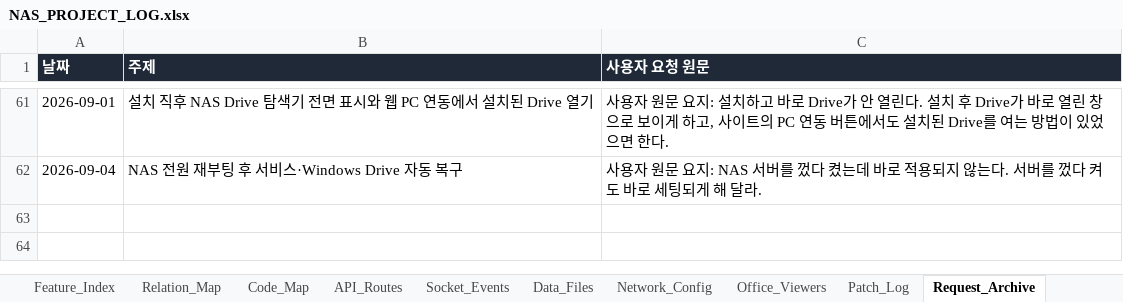
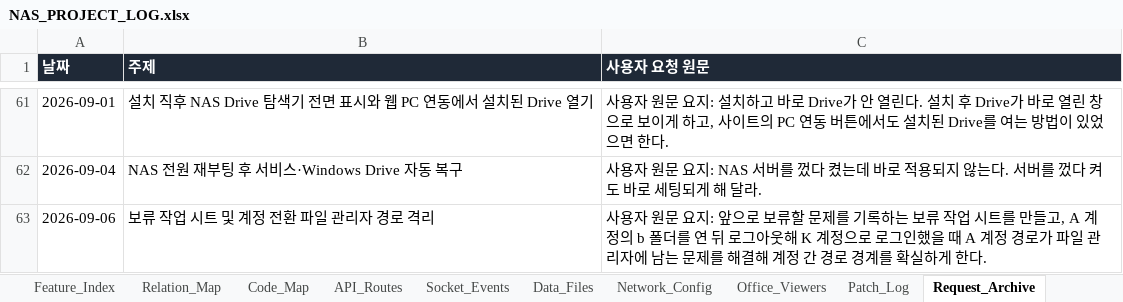
Before and after one commit to CLim020924/NAS_dev, an Excel workbook: docs/NAS_PROJECT_LOG.xlsx, sheet Request_Archive, drawn as a sheet; only a part is shown, gaps mark what is left out; values as stored, in another font and other column widths than the file's, no borders; the diff names each change by its address in the sheet, - before the commit and + after, or states it on an @@ line.

```diff
--- a/docs/NAS_PROJECT_LOG.xlsx (sheet Request_Archive)
+++ b/docs/NAS_PROJECT_LOG.xlsx (sheet Request_Archive)
+row 63: 2026-09-06 | 보류 작업 시트 및 계정 전환 파일 관리자 경로 격리 | 사용자 원문 요지: 앞으로 보류할 문제를 기록하는 보류 작업 시트를 만들고, A 계정의 b 폴더를 연 뒤 로그아웃해 K 계정으로 로그인했을 때 A 계정 경로가 파일 관리자에 남는 문제를 해결해 계정 간 경로 경계를 확실하게 한다.
```
Also changed, not shown: sheet Feature_Index, sheet Patch_Log, sheet Relation_Map, sheet Do_Not_Break, sheet Generated_Check, sheet Code_Map, 2 more sheets, other sheet tabs, 7 other files.
